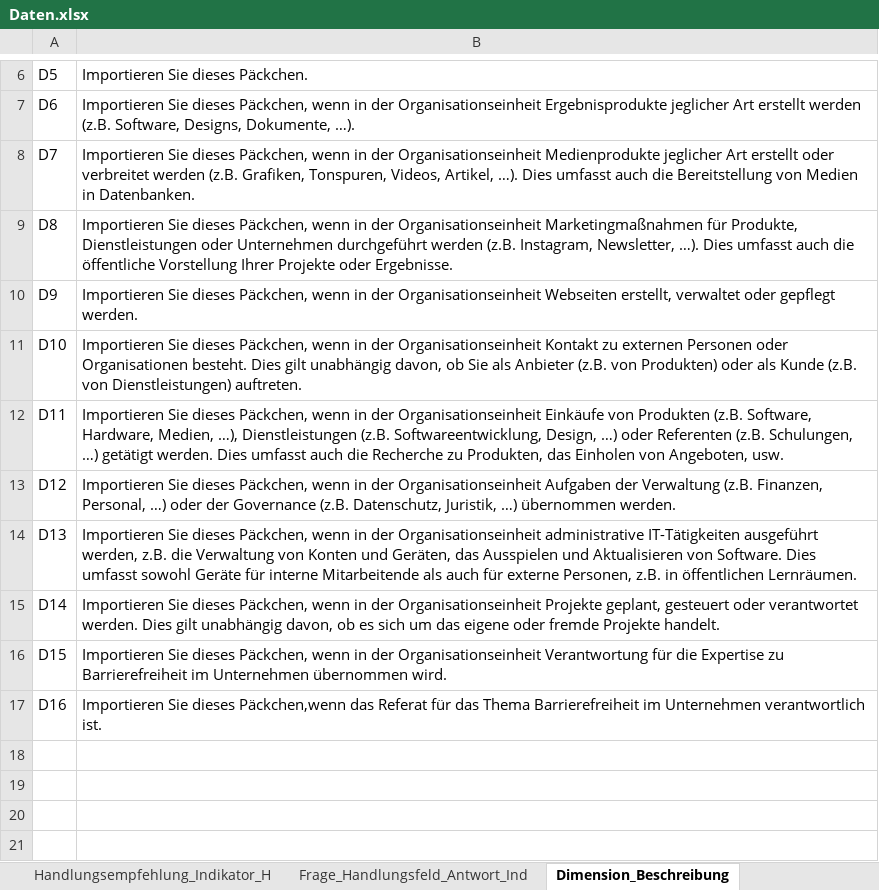
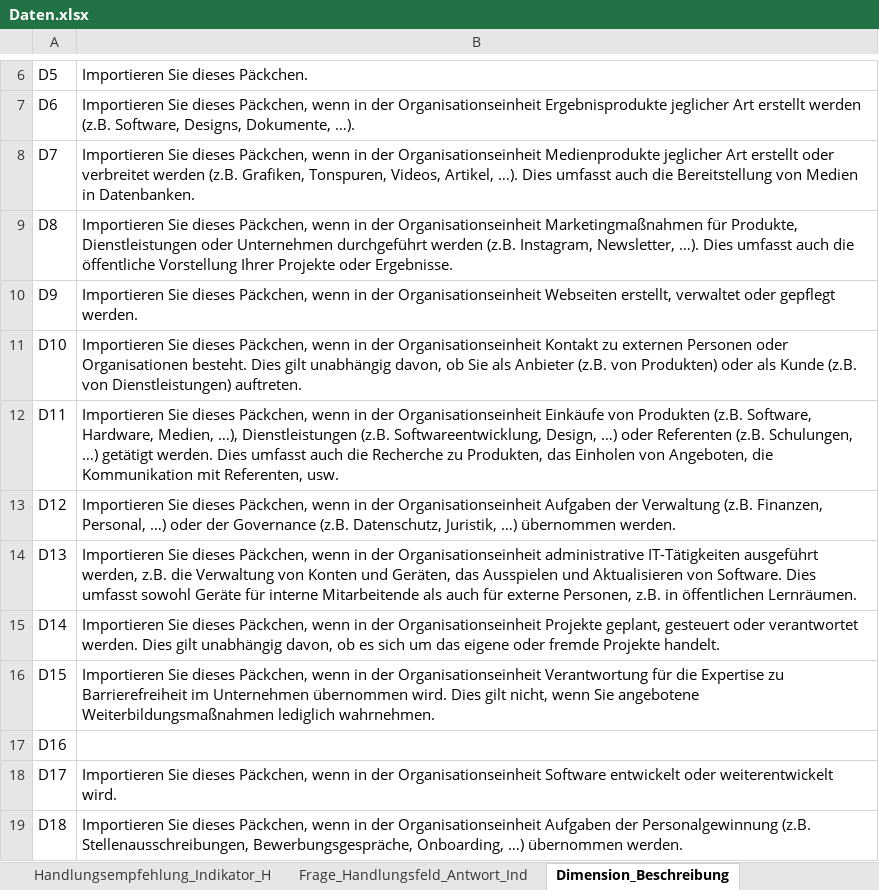
Before and after one commit to zimmermanng/RGM-Webservice-public, an Excel workbook: frontend/Backend/excel/Daten.xlsx, sheet Dimension_Beschreibung, drawn as a sheet; only a part is shown, gaps mark what is left out; values as stored, in another font and other column widths than the file's, no borders; the diff names each change by its address in the sheet, - before the commit and + after, or states it on an @@ line.

```diff
--- a/frontend/Backend/excel/Daten.xlsx (sheet Dimension_Beschreibung)
+++ b/frontend/Backend/excel/Daten.xlsx (sheet Dimension_Beschreibung)
-B12: …von Angeboten, usw.
+B12: …von Angeboten, die Kommunikation mit Referenten, usw.
-B16: …übernommen wird.
+B16: …übernommen wird. Dies gilt nicht, wenn Sie angebotene Weiterbildungsmaßnahmen lediglich wahrnehmen.
-B17: Importieren Sie dieses Päckchen,wenn das Referat für das Thema Barrierefreiheit im Unternehmen verantwortlich ist.
+B17: (empty)
+row 18: D17 | Importieren Sie dieses Päckchen, wenn in der Organisationseinheit Software entwickelt oder weiterentwickelt wird.
+row 19: D18 | Importieren Sie dieses Päckchen, wenn in der Organisationseinheit Aufgaben der Personalgewinnung (z.B. Stellenausschreibungen, Bewerbungsgespräche, Onboarding, …) übernommen werden.
```
Also changed, not shown: sheet Frage_Handlungsfeld_Antwort_Ind, sheet Handlungsempfehlung_Indikator_H, sheet Dimensionen_Handlungsfeld_Indik, 11 other files.
